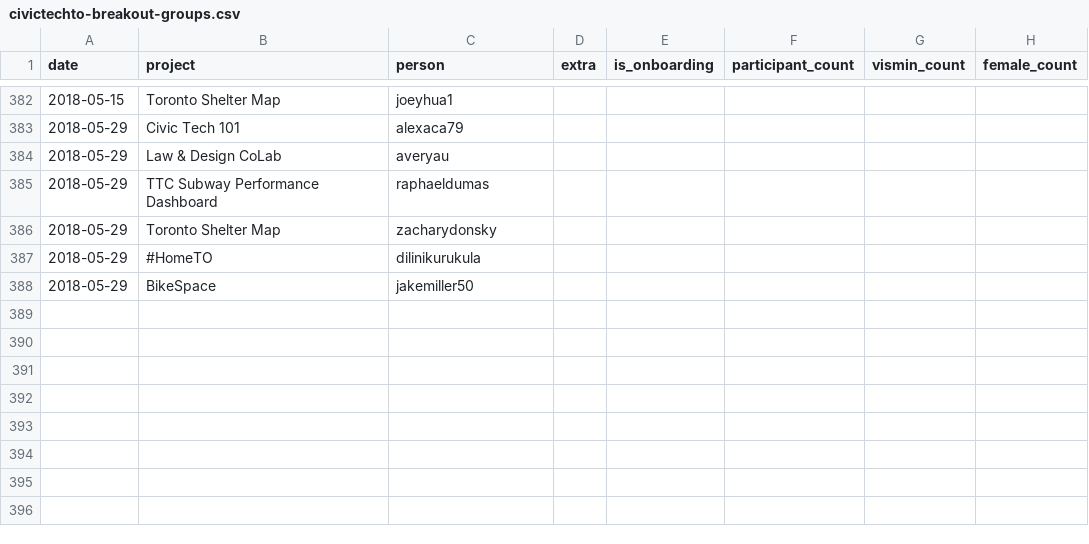
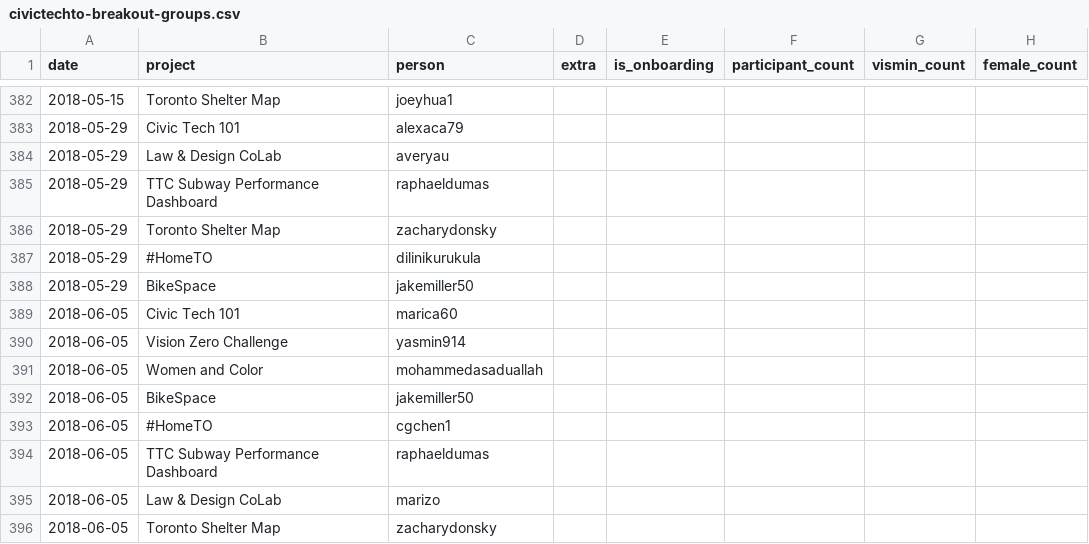
Before and after one commit to CivicTechTO/dataset-civictechto-breakout-groups, a CSV file: data/civictechto-breakout-groups.csv, drawn as a sheet; only a part is shown, gaps mark what is left out.

Commit message:
Updated data for 2018-06-05 hacknight.

```diff
--- a/data/civictechto-breakout-groups.csv
+++ b/data/civictechto-breakout-groups.csv
@@ -388 +388,9 @@ date,project,person,extra,is_onboarding,participant_count,vismin_count,female_co
 2018-05-29,BikeSpace,jakemiller50,,,,,
+2018-06-05,Civic Tech 101,marica60,,,,,
+2018-06-05,Vision Zero Challenge,yasmin914,,,,,
+2018-06-05,Women and Color,mohammedasaduallah,,,,,
+2018-06-05,BikeSpace,jakemiller50,,,,,
+2018-06-05,#HomeTO,cgchen1,,,,,
+2018-06-05,TTC Subway Performance Dashboard,raphaeldumas,,,,,
+2018-06-05,Law & Design CoLab,marizo,,,,,
+2018-06-05,Toronto Shelter Map,zacharydonsky,,,,,
```
